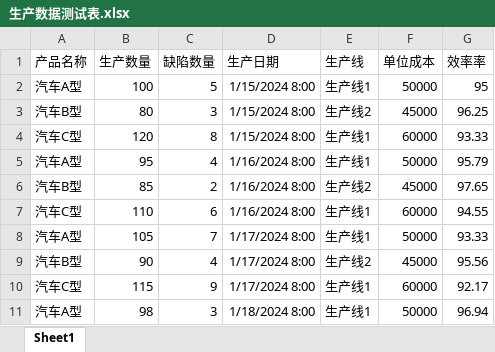
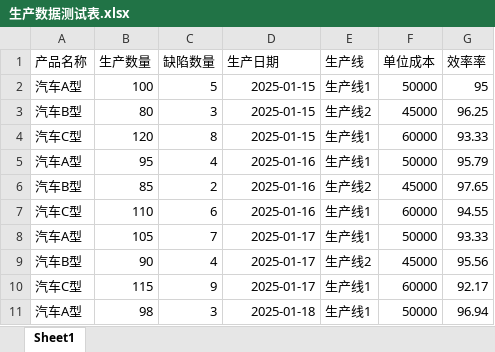
Before and after one commit to Mar1f/yunying-demo, an Excel workbook: 生产数据测试表.xlsx, sheet Sheet1, drawn as a sheet; values as stored, in another font and other column widths than the file's, no borders; the diff names each change by its address in the sheet, - before the commit and + after, or states it on an @@ line.

```diff
--- a/生产数据测试表.xlsx (sheet Sheet1)
+++ b/生产数据测试表.xlsx (sheet Sheet1)
-D2:D4 (生产日期): 1/15/2024 8:00
+D2:D4 (生产日期): 2025-01-15
-D5:D7 (生产日期): 1/16/2024 8:00
+D5:D7 (生产日期): 2025-01-16
-D8:D10 (生产日期): 1/17/2024 8:00
+D8:D10 (生产日期): 2025-01-17
-D11 (生产日期): 1/18/2024 8:00
+D11 (生产日期): 2025-01-18
```
Also changed, not shown: 客户反馈测试表.xlsx, 销售数据测试表.xlsx, 9 other files.
